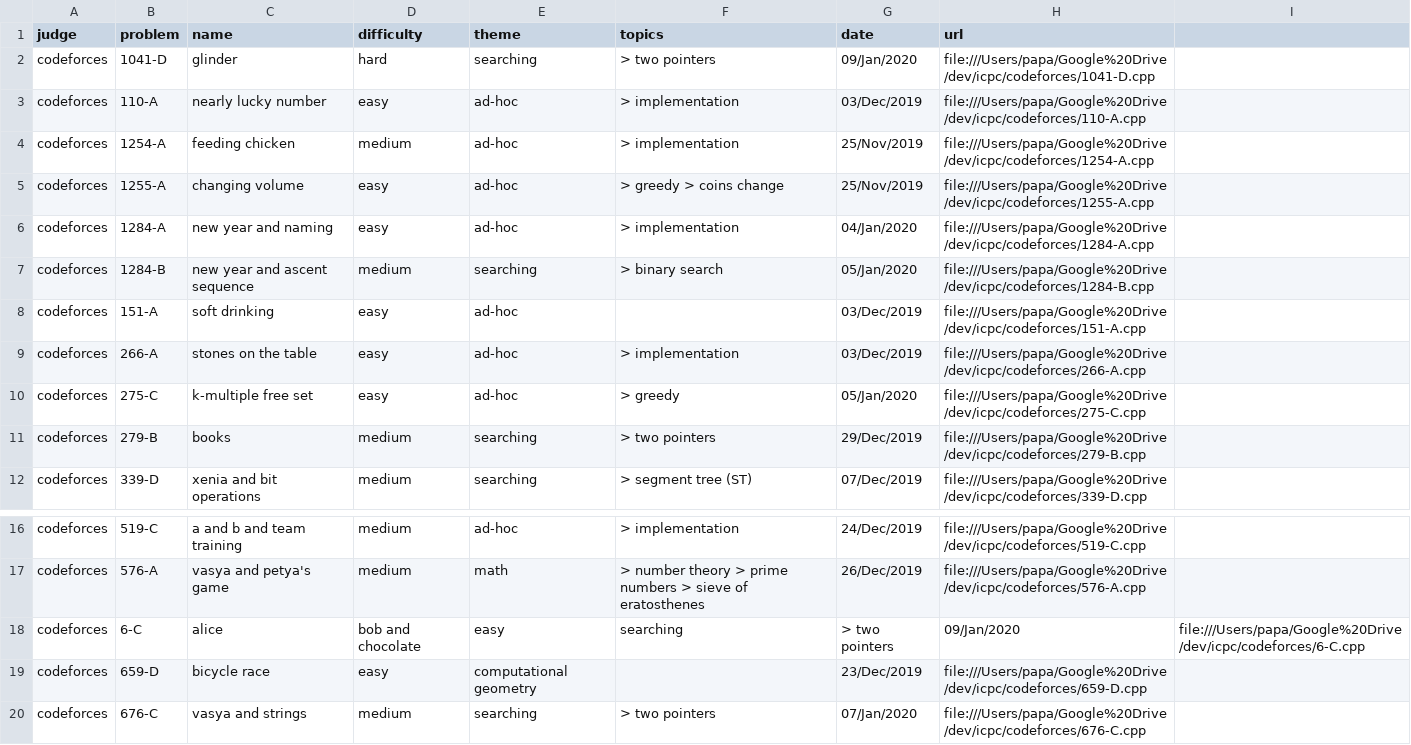
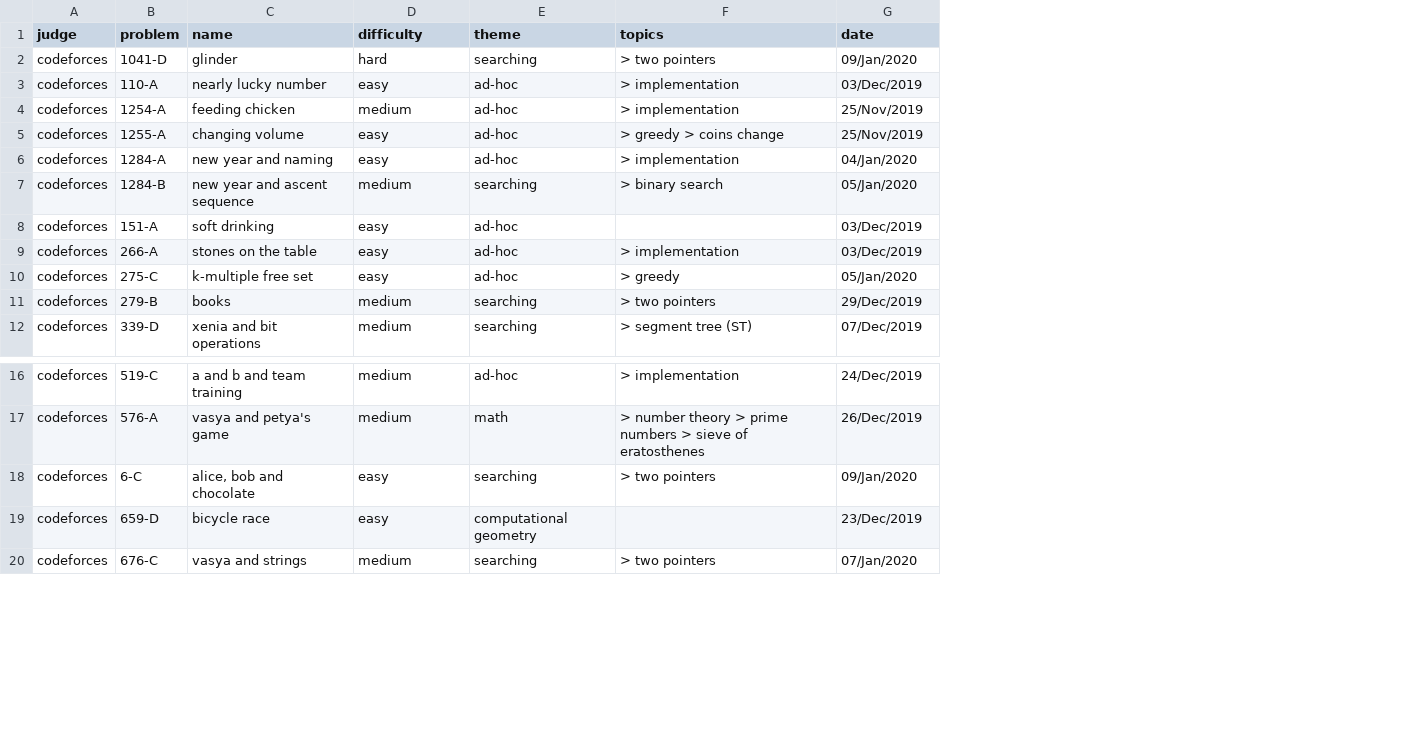
Before and after one commit to brpapa/algorithms, a CSV file: problems.csv, drawn as a sheet; only a part is shown, gaps mark what is left out; the diff names each change by its address in the sheet, - before the commit and + after, or states it on an @@ line.

Commit message:
fix: string on csv table

```diff
--- a/problems.csv
+++ b/problems.csv
-column H (url), rows 2-12: file:///Users/papa/Google%20Drive/dev/icpc/codeforces/1041-D.cpp | file:///Users/papa/Google%20Drive/dev/icpc/codeforces/110-A.cpp | file:///Users/papa/Google%20Drive/dev/icpc/codeforces/1254-A.cpp | file:///Users/papa/Google%20Drive/dev/icpc/codeforces/1255-A.cpp | file:///Users/papa/Google%20Drive/dev/icpc/codeforces/1284-A.cpp | file:///Users/papa/Google%20Drive/dev/icpc/codeforces/1284-B.cpp | file:///Users/papa/Google%20Drive/dev/icpc/codeforces/151-A.cpp | file:///Users/papa/Google%20Drive/dev/icpc/codeforces/266-A.cpp | file:///Users/papa/Google%20Drive/dev/icpc/codeforces/275-C.cpp | file:///Users/papa/Google%20Drive/dev/icpc/codeforces/279-B.cpp | file:///Users/papa/Google%20Drive/dev/icpc/codeforces/339-D.cpp; rows 16-20: file:///Users/papa/Google%20Drive/dev/icpc/codeforces/519-C.cpp | file:///Users/papa/Google%20Drive/dev/icpc/codeforces/576-A.cpp | 09/Jan/2020 | file:///Users/papa/Google%20Drive/dev/icpc/codeforces/659-D.cpp | file:///Users/papa/Google%20Drive/dev/icpc/codeforces/676-C.cpp
-column I, row 18: file:///Users/papa/Google%20Drive/dev/icpc/codeforces/6-C.cpp
-C18 (name): alice
+C18 (name): alice, bob and chocolate
-D18 (difficulty): bob and chocolate
+D18 (difficulty): easy
-E18 (theme): easy
+E18 (theme): searching
-F18 (topics): searching
+F18 (topics): > two pointers
-G18 (date): > two pointers
+G18 (date): 09/Jan/2020
```
Also changed, not shown: 6 other files.
